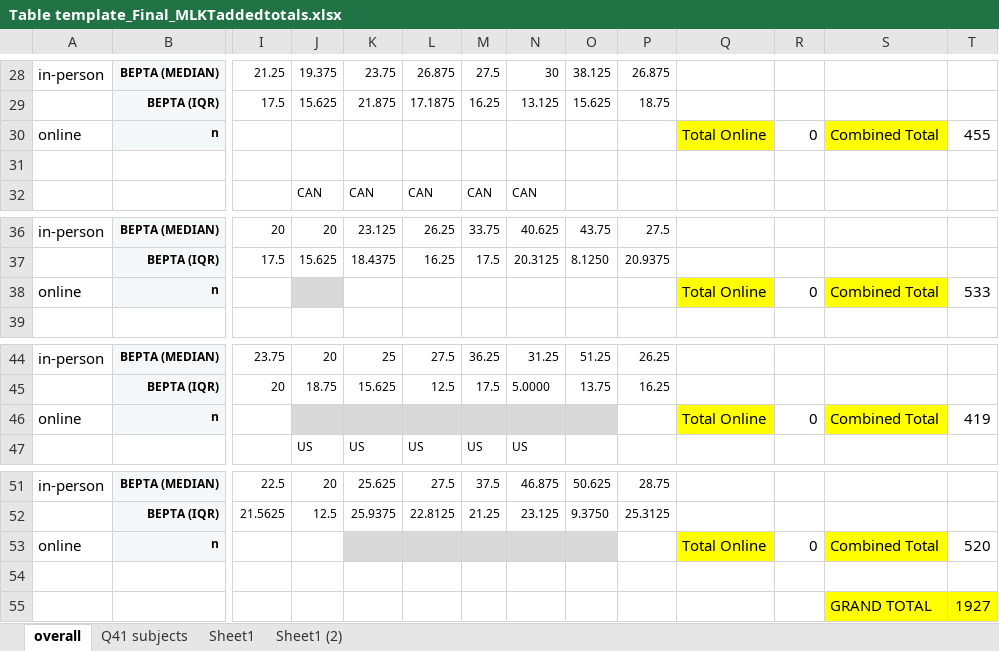
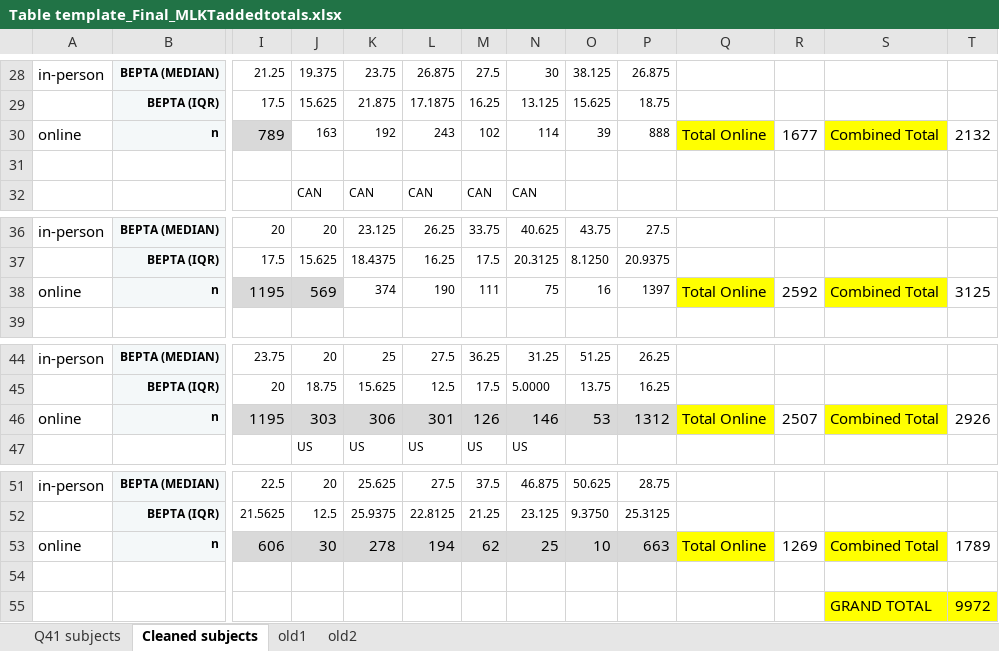
Before and after one commit to mkeomec/eHearing, an Excel workbook: manuscript/Table template_Final_MLKTaddedtotals.xlsx, sheet Cleaned subjects, drawn as a sheet; only a part is shown, gaps mark what is left out; values as stored, in another font and other column widths than the file's, no borders; removed rows and columns are numbered as before the commit, all else as after; rows hold the shown columns only; the diff names each change by its address in the sheet, - before the commit and + after, or states it on an @@ line.

```diff
--- a/manuscript/Table template_Final_MLKTaddedtotals.xlsx (sheet Cleaned subjects)
+++ b/manuscript/Table template_Final_MLKTaddedtotals.xlsx (sheet Cleaned subjects)
-sheet tab: overall
+sheet tab: Cleaned subjects
-sheet tab: Sheet1
+sheet tab: old1
-sheet tab: Sheet1 (2)
+sheet tab: old2
@@ sheet tab order changed: Q41 subjects | Cleaned subjects | old1 | old2 @@
-row 30: online | n |  |  |  |  |  |  |  |  | Total Online | 0 | Combined Total | 455
+row 30: online | n | 789 | 163 | 192 | 243 | 102 | 114 | 39 | 888 | Total Online | 1677 | Combined Total | 2132
-row 38: online | n |  |  |  |  |  |  |  |  | Total Online | 0 | Combined Total | 533
+row 38: online | n | 1195 | 569 | 374 | 190 | 111 | 75 | 16 | 1397 | Total Online | 2592 | Combined Total | 3125
-row 46: online | n |  |  |  |  |  |  |  |  | Total Online | 0 | Combined Total | 419
+row 46: online | n | 1195 | 303 | 306 | 301 | 126 | 146 | 53 | 1312 | Total Online | 2507 | Combined Total | 2926
-row 53: online | n |  |  |  |  |  |  |  |  | Total Online | 0 | Combined Total | 520
+row 53: online | n | 606 | 30 | 278 | 194 | 62 | 25 | 10 | 663 | Total Online | 1269 | Combined Total | 1789
-T55: 1927
+T55: 9972
```
Also changed, not shown: sheet Q41 subjects, charts or pictures, 8 other files.
